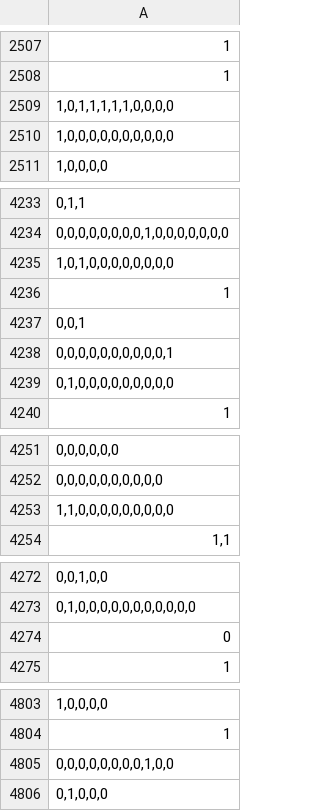
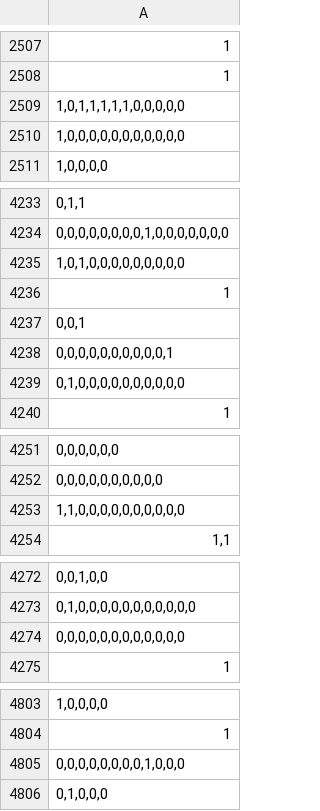
Before and after one commit to boyu-zhang-25/WordSense, a TSV file: data/test_Y.tsv, drawn as a sheet; only a part is shown, gaps mark what is left out; the diff covers the shown part only.

```diff
--- a/data/test_Y.tsv
+++ b/data/test_Y.tsv
@@ -2508,4 +2508,4 @@
 1
-1,0,1,1,1,1,1,0,0,0,0
-1,0,0,0,0,0,0,0,0,0,0
+1,0,1,1,1,1,1,0,0,0,0,0
+1,0,0,0,0,0,0,0,0,0,0,0
 1,0,0,0,0
@@ -4234,3 +4234,3 @@
 0,0,0,0,0,0,0,0,1,0,0,0,0,0,0,0
-1,0,1,0,0,0,0,0,0,0,0
+1,0,1,0,0,0,0,0,0,0,0,0
 1
@@ -4238,3 +4238,3 @@
 0,0,0,0,0,0,0,0,0,0,1
-0,1,0,0,0,0,0,0,0,0,0
+0,1,0,0,0,0,0,0,0,0,0,0
 1
@@ -4252,3 +4252,3 @@
 0,0,0,0,0,0,0,0,0,0
-1,1,0,0,0,0,0,0,0,0,0
+1,1,0,0,0,0,0,0,0,0,0,0
 1,1
@@ -4273,3 +4273,3 @@
 0,1,0,0,0,0,0,0,0,0,0,0,0
-0
+0,0,0,0,0,0,0,0,0,0,0,0
 1
@@ -4804,3 +4804,3 @@
 1
-0,0,0,0,0,0,0,0,1,0,0
+0,0,0,0,0,0,0,0,1,0,0,0
 0,1,0,0,0
```
Also changed, not shown: 21 added rows, 21 removed rows and 3 edited cells elsewhere in this file, data/test_X.tsv, data/train_Y.tsv, 3 other files.
